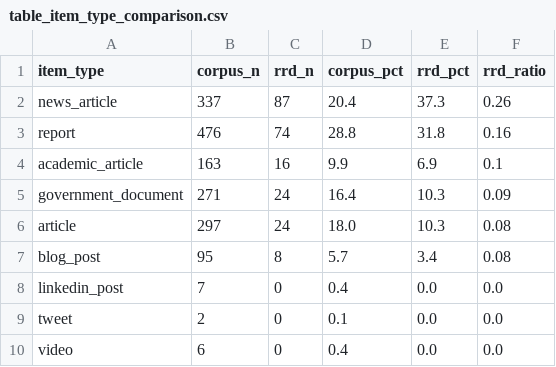
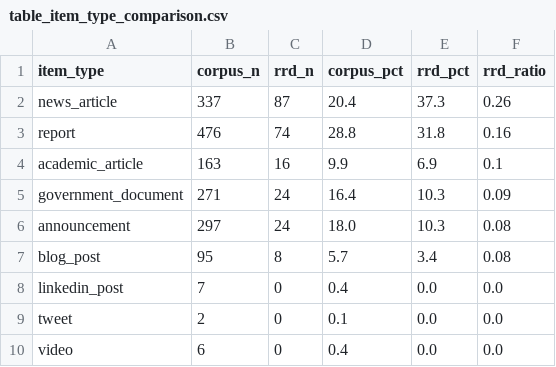
Before and after one commit to Yorkel/newsletter_dashboard_demo, a CSV file: notebooks/bera/bera_outputs/table_item_type_comparison.csv (was notebooks/visuals/table_item_type_comparison.csv), drawn as a sheet.

```diff
--- a/notebooks/visuals/table_item_type_comparison.csv
+++ b/notebooks/bera/bera_outputs/table_item_type_comparison.csv
@@ -5,3 +5,3 @@ academic_article,163,16,9.9,6.9,0.1
 government_document,271,24,16.4,10.3,0.09
-article,297,24,18.0,10.3,0.08
+announcement,297,24,18.0,10.3,0.08
 blog_post,95,8,5.7,3.4,0.08
```
Also changed, not shown: notebooks/bera/bera_outputs/table_frame_by_sector.csv, notebooks/bera/bera_outputs/table_frame_pct_by_key_orgs.csv, 38 other files.
